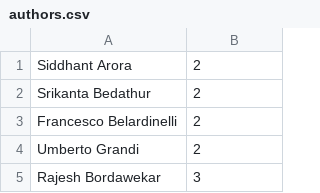
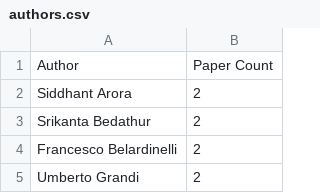
Before and after one commit to rcharnley/CS7330, a CSV file: 16NovExtraction/authors.csv, drawn as a sheet; only a part is shown; the shorter side is filled out with more unchanged rows; the diff names each change by its address in the sheet, - before the commit and + after, or states it on an @@ line.

```diff
--- a/16NovExtraction/authors.csv
+++ b/16NovExtraction/authors.csv
+row 1: Author | Paper Count
```
Also changed, not shown: 2 other files.
